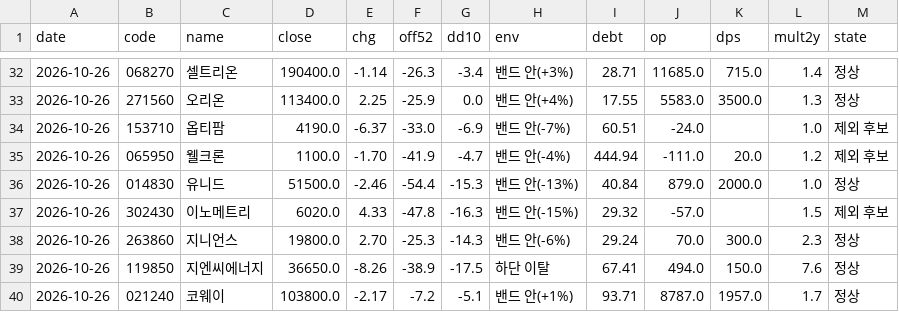
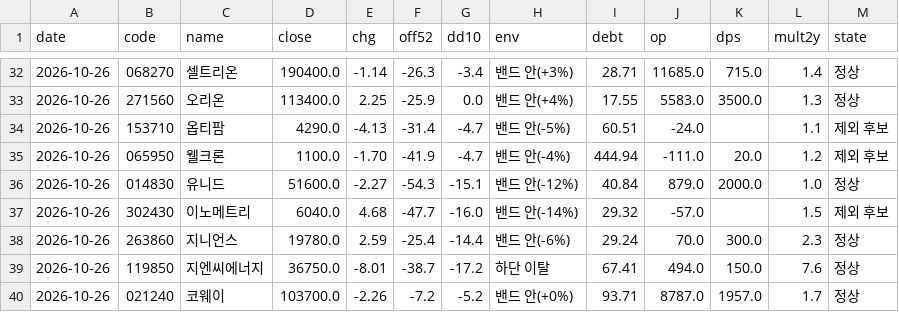
Before and after one commit to kdj950323-glitch/todo, a CSV file: kr-leaders/state/kr_status.csv, drawn as a sheet; only a part is shown, gaps mark what is left out; the diff covers the shown part only.

```diff
--- a/kr-leaders/state/kr_status.csv
+++ b/kr-leaders/state/kr_status.csv
@@ -33,8 +33,8 @@ date,code,name,close,chg,off52,dd10,env,debt,op,dps,mult2y,state
 2026-10-26,271560,오리온,113400.0,2.25,-25.9,0.0,밴드 안(+4%),17.55,5583.0,3500.0,1.3,정상
-2026-10-26,153710,옵티팜,4190.0,-6.37,-33.0,-6.9,밴드 안(-7%),60.51,-24.0,,1.0,제외 후보
+2026-10-26,153710,옵티팜,4290.0,-4.13,-31.4,-4.7,밴드 안(-5%),60.51,-24.0,,1.1,제외 후보
 2026-10-26,065950,웰크론,1100.0,-1.70,-41.9,-4.7,밴드 안(-4%),444.94,-111.0,20.0,1.2,제외 후보
-2026-10-26,014830,유니드,51500.0,-2.46,-54.4,-15.3,밴드 안(-13%),40.84,879.0,2000.0,1.0,정상
-2026-10-26,302430,이노메트리,6020.0,4.33,-47.8,-16.3,밴드 안(-15%),29.32,-57.0,,1.5,제외 후보
-2026-10-26,263860,지니언스,19800.0,2.70,-25.3,-14.3,밴드 안(-6%),29.24,70.0,300.0,2.3,정상
-2026-10-26,119850,지엔씨에너지,36650.0,-8.26,-38.9,-17.5,하단 이탈,67.41,494.0,150.0,7.6,정상
-2026-10-26,021240,코웨이,103800.0,-2.17,-7.2,-5.1,밴드 안(+1%),93.71,8787.0,1957.0,1.7,정상
+2026-10-26,014830,유니드,51600.0,-2.27,-54.3,-15.1,밴드 안(-12%),40.84,879.0,2000.0,1.0,정상
+2026-10-26,302430,이노메트리,6040.0,4.68,-47.7,-16.0,밴드 안(-14%),29.32,-57.0,,1.5,제외 후보
+2026-10-26,263860,지니언스,19780.0,2.59,-25.4,-14.4,밴드 안(-6%),29.24,70.0,300.0,2.3,정상
+2026-10-26,119850,지엔씨에너지,36750.0,-8.01,-38.7,-17.2,하단 이탈,67.41,494.0,150.0,7.6,정상
+2026-10-26,021240,코웨이,103700.0,-2.26,-7.2,-5.2,밴드 안(+0%),93.71,8787.0,1957.0,1.7,정상
```
Also changed, not shown: 72 edited cells elsewhere in this file, kr-leaders/state/universe_kr.csv, 7 other files.
